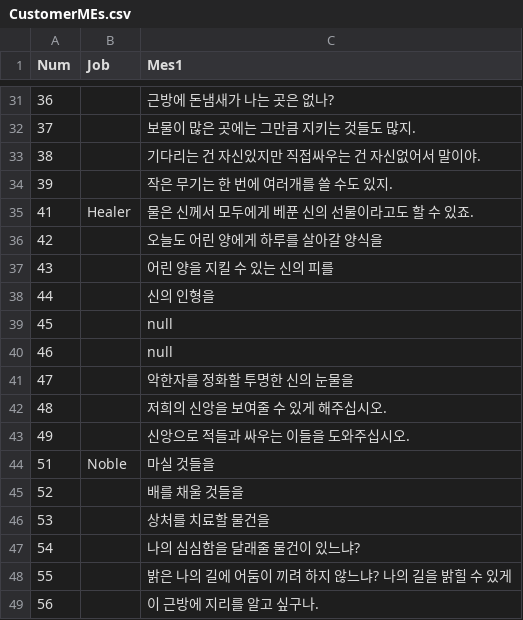
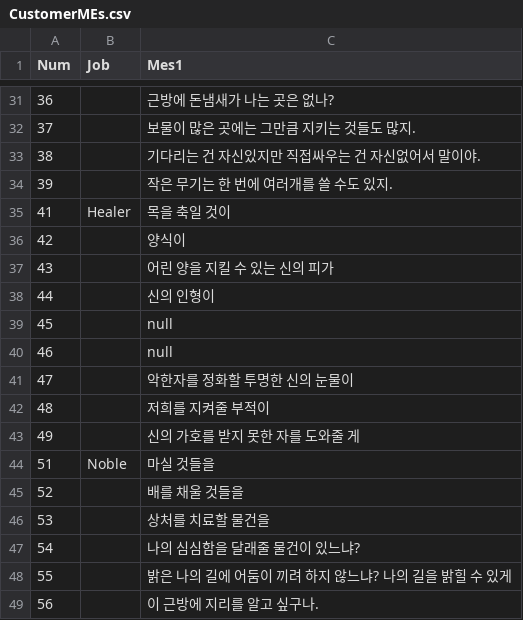
Before and after one commit to Yeok11/Seller, a CSV file: Assets/Resources/CSV/CustomerMEs.csv, drawn as a sheet; only a part is shown, gaps mark what is left out.

```diff
--- a/Assets/Resources/CSV/CustomerMEs.csv
+++ b/Assets/Resources/CSV/CustomerMEs.csv
@@ -34,11 +34,11 @@ Num,Job,Mes1
 39,,작은 무기는 한 번에 여러개를 쓸 수도 있지.
-41,Healer,물은 신께서 모두에게 베푼 신의 선물이라고도 할 수 있죠.
-42,,오늘도 어린 양에게 하루를 살아갈 양식을
-43,,어린 양을 지킬 수 있는 신의 피를
-44,,신의 인형을
+41,Healer,목을 축일 것이
+42,,양식이
+43,,어린 양을 지킬 수 있는 신의 피가
+44,,신의 인형이
 45,,null
 46,,null
-47,,악한자를 정화할 투명한 신의 눈물을
-48,,저희의 신앙을 보여줄 수 있게 해주십시오.
-49,,신앙으로 적들과 싸우는 이들을 도와주십시오.
+47,,악한자를 정화할 투명한 신의 눈물이
+48,,저희를 지켜줄 부적이
+49,,신의 가호를 받지 못한 자를 도와줄 게
 51,Noble,마실 것들을
```
Also changed, not shown: Assets/Resources/CSV/CustomerEasyMes.csv, Assets/Resources/CSV/ItemData.csv, 31 other files.
